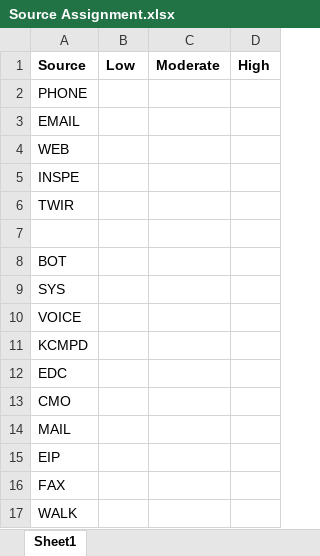
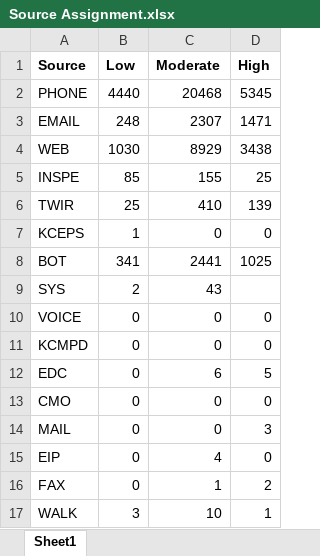
Before and after one commit to HarrTerr/GP1, an Excel workbook: Source Assignment.xlsx, sheet Sheet1, drawn as a sheet; values as stored, in another font and other column widths than the file's, no borders; the diff names each change by its address in the sheet, - before the commit and + after, or states it on an @@ line.

```diff
--- a/Source Assignment.xlsx (sheet Sheet1)
+++ b/Source Assignment.xlsx (sheet Sheet1)
-B2 (Low): (empty)
+B2 (Low): 4440
-C2 (Moderate): (empty)
+C2 (Moderate): 20468
-D2 (High): (empty)
+D2 (High): 5345
-B3 (Low): (empty)
+B3 (Low): 248
-C3 (Moderate): (empty)
+C3 (Moderate): 2307
-D3 (High): (empty)
+D3 (High): 1471
-B4 (Low): (empty)
+B4 (Low): 1030
-C4 (Moderate): (empty)
+C4 (Moderate): 8929
-D4 (High): (empty)
+D4 (High): 3438
-B5 (Low): (empty)
+B5 (Low): 85
-C5 (Moderate): (empty)
+C5 (Moderate): 155
-D5 (High): (empty)
+D5 (High): 25
-B6 (Low): (empty)
+B6 (Low): 25
-C6 (Moderate): (empty)
+C6 (Moderate): 410
-D6 (High): (empty)
+D6 (High): 139
-row 7: (empty)
+row 7: KCEPS | 1 | 0 | 0
-B8 (Low): (empty)
+B8 (Low): 341
-C8 (Moderate): (empty)
+C8 (Moderate): 2441
-D8 (High): (empty)
+D8 (High): 1025
-B9 (Low): (empty)
+B9 (Low): 2
-C9 (Moderate): (empty)
+C9 (Moderate): 43
-B10:B16 (Low): (empty)
+B10:B16 (Low): 0
-C10:C11 (Moderate): (empty)
+C10:C11 (Moderate): 0
-D10:D11 (High): (empty)
+D10:D11 (High): 0
-C12 (Moderate): (empty)
+C12 (Moderate): 6
-D12 (High): (empty)
+D12 (High): 5
-C13:C14 (Moderate): (empty)
+C13:C14 (Moderate): 0
-D13 (High): (empty)
+D13 (High): 0
-D14 (High): (empty)
+D14 (High): 3
-C15 (Moderate): (empty)
+C15 (Moderate): 4
-D15 (High): (empty)
+D15 (High): 0
-C16 (Moderate): (empty)
+C16 (Moderate): 1
-D16 (High): (empty)
+D16 (High): 2
-B17 (Low): (empty)
+B17 (Low): 3
-C17 (Moderate): (empty)
+C17 (Moderate): 10
-D17 (High): (empty)
+D17 (High): 1
```
Also changed, not shown: 7 other files.
